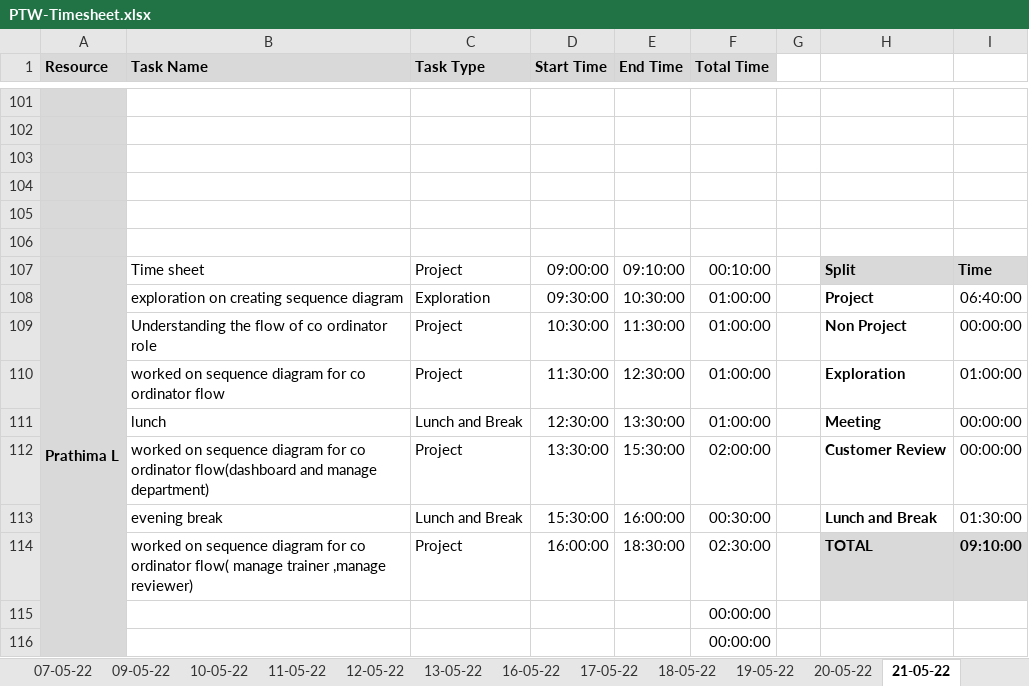
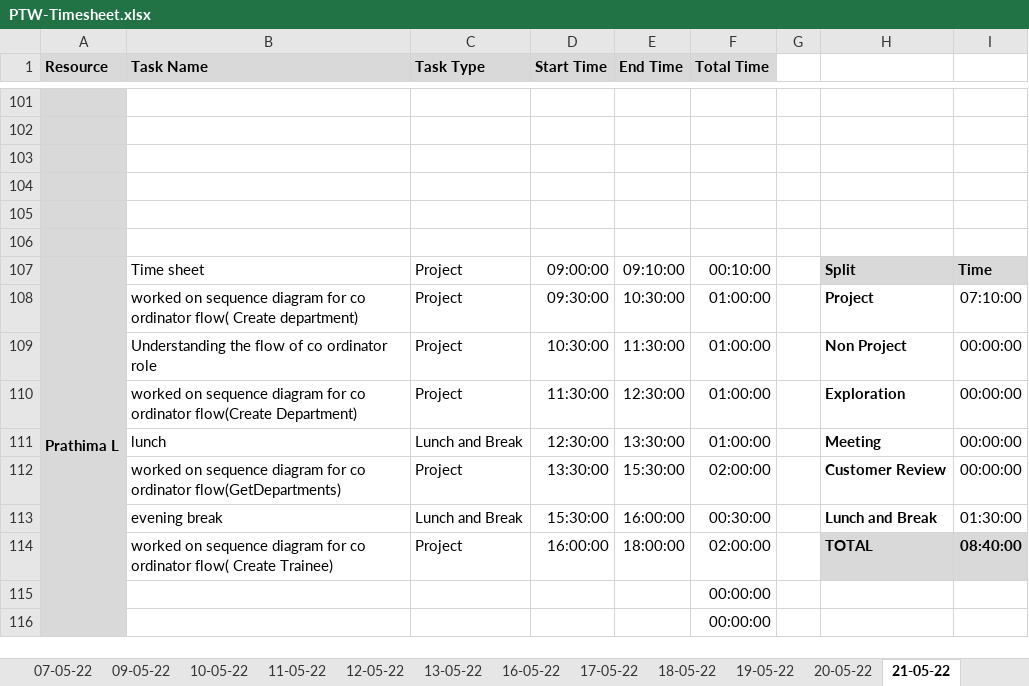
Before and after one commit to TEAM-EUPHORIA/TEAM-EUPHORIA-TMS, an Excel workbook: Process/Timesheet/PTW-Timesheet.xlsx, sheet 21-05-22, drawn as a sheet; only a part is shown, gaps mark what is left out; values as stored, in another font and other column widths than the file's, no borders; conditional formats not drawn; the diff names each change by its address in the sheet, - before the commit and + after, or states it on an @@ line.

```diff
--- a/Process/Timesheet/PTW-Timesheet.xlsx (sheet 21-05-22)
+++ b/Process/Timesheet/PTW-Timesheet.xlsx (sheet 21-05-22)
-B108 (Task Name): exploration on creating sequence diagram
+B108 (Task Name): worked on sequence diagram for co ordinator flow( Create department)
-C108 (Task Type): Exploration
+C108 (Task Type): Project
-I108: 06:40:00
+I108: 07:10:00
-B110 (Task Name): …co ordinator flow
+B110 (Task Name): …co ordinator flow(Create Department)
-I110: 01:00:00
+I110: 00:00:00
-B112 (Task Name): …co ordinator flow(dashboard and manage department)
+B112 (Task Name): …co ordinator flow(GetDepartments)
-B114 (Task Name): …ordinator flow( manage trainer ,manage reviewer)
+B114 (Task Name): …ordinator flow( Create Trainee)
-E114 (End Time): 18:30:00
+E114 (End Time): 18:00:00
-F114 (Total Time): 02:30:00
+F114 (Total Time): 02:00:00
-I114: 09:10:00
+I114: 08:40:00
```
Also changed, not shown: sheet 23-05-22, other sheet tabs, formulas that keep their value.
